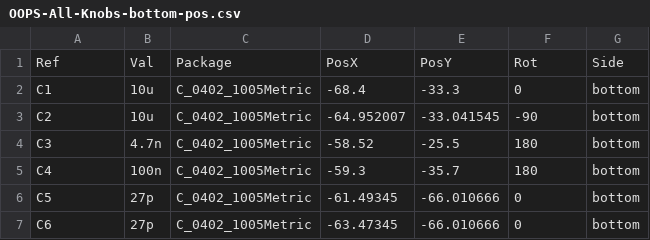
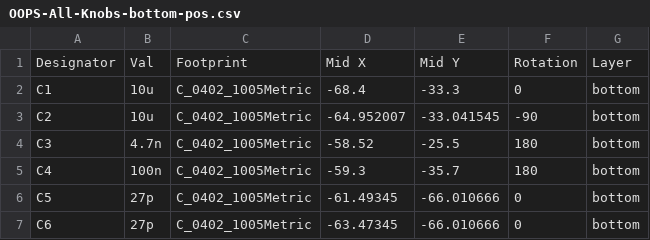
Before and after one commit to NCKiser/OOPS--All-Knobs, a CSV file: OOPS-All-Knobs/Gerbers/OOPS-All-Knobs-bottom-pos.csv, drawn as a sheet; only a part is shown; removed rows and columns are numbered as before the commit, all else as after; the diff names each change by its address in the sheet, - before the commit and + after, or states it on an @@ line.

```diff
--- a/OOPS-All-Knobs/Gerbers/OOPS-All-Knobs-bottom-pos.csv
+++ b/OOPS-All-Knobs/Gerbers/OOPS-All-Knobs-bottom-pos.csv
-row 1: Ref | Val | Package | PosX | PosY | Rot | Side
+row 1: Designator | Val | Footprint | Mid X | Mid Y | Rotation | Layer
```
Also changed, not shown: OOPS-All-Knobs/Gerbers/OOPS-All-Knobs-BOM.csv, 29 other files.
